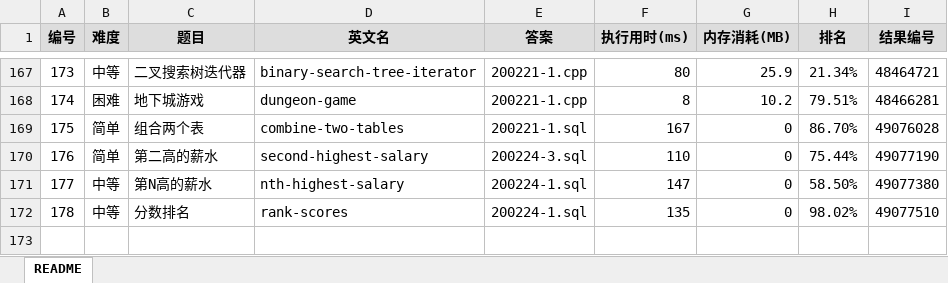
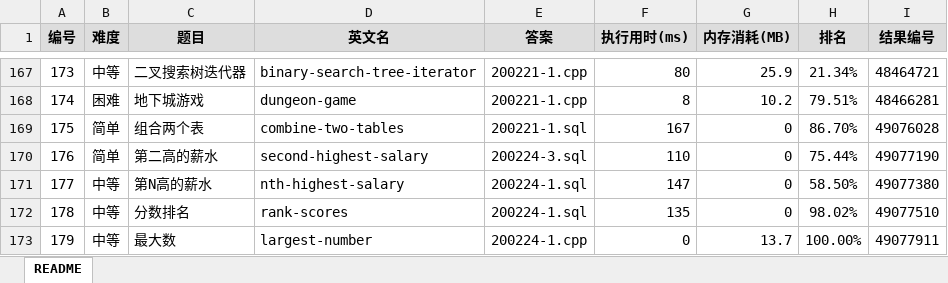
Before and after one commit to yanlinlin82/leetcode, an Excel workbook: results.xlsx, sheet README, drawn as a sheet; only a part is shown, gaps mark what is left out; values as stored, in another font and other column widths than the file's, no borders; the diff names each change by its address in the sheet, - before the commit and + after, or states it on an @@ line.

```diff
--- a/results.xlsx (sheet README)
+++ b/results.xlsx (sheet README)
+row 173: 179 | 中等 | 最大数 | largest-number | 200224-1.cpp | 0 | 13.7 | 100.00% | 49077911
```
Also changed, not shown: 2 other files.
